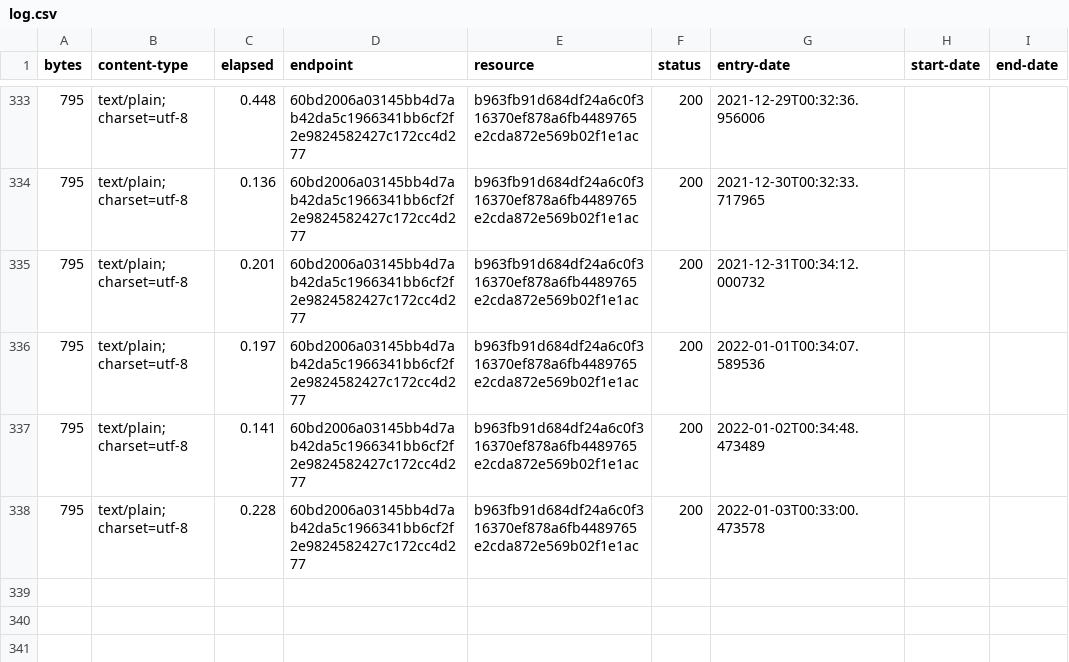
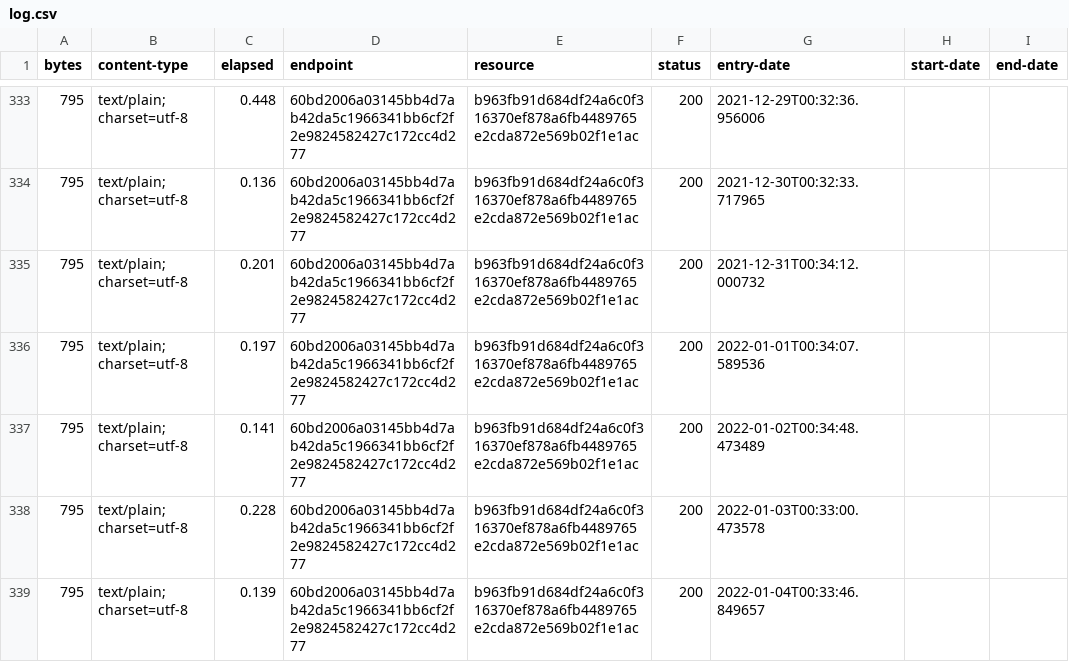
Before and after one commit to digital-land/neighbourhood-plan-collection, a CSV file: collection/log.csv, drawn as a sheet; only a part is shown, gaps mark what is left out; the diff names each change by its address in the sheet, - before the commit and + after, or states it on an @@ line.

Commit message:
Collection 2022-01-04

```diff
--- a/collection/log.csv
+++ b/collection/log.csv
+row 339: 795 | text/plain; charset=utf-8 | 0.139 | 60bd2006a03145bb4d7ab42da5c1966341bb6cf2f2e9824582427c172cc4d277 | b963fb91d684df24a6c0f316370ef878a6fb4489765e2cda872e569b02f1e1ac | 200 | 2022-01-04T00:33:46.849657
```
